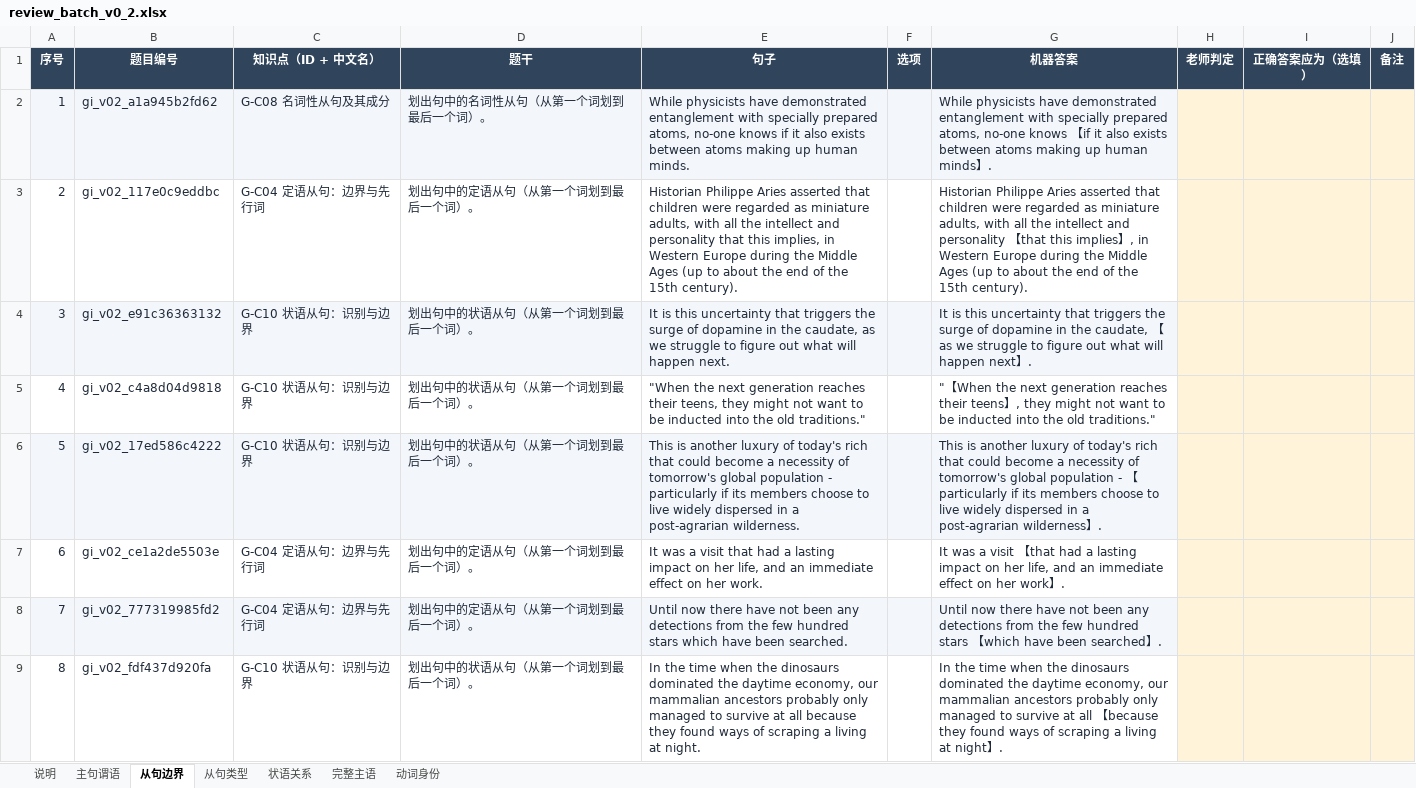
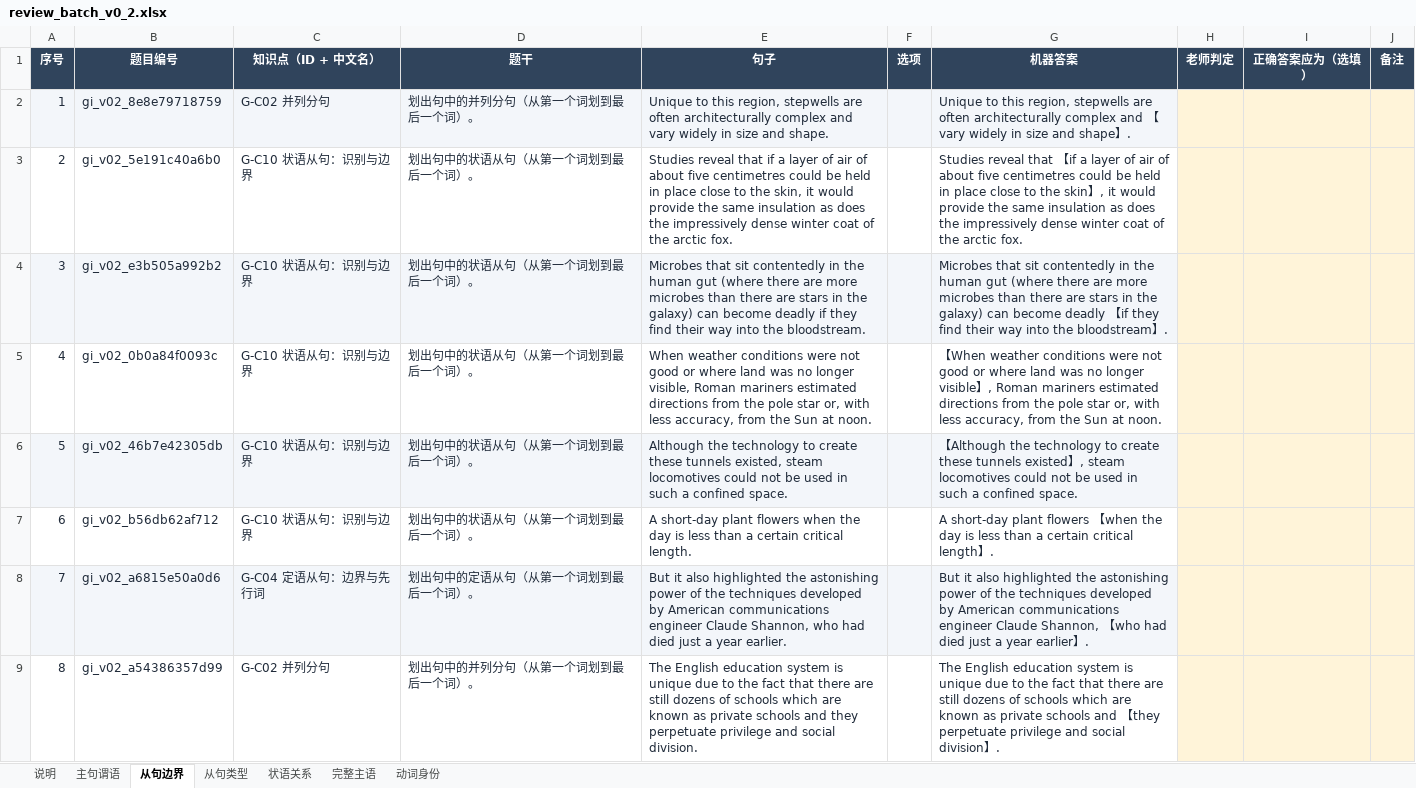
Before and after one commit to KB77GG/studytracker, an Excel workbook: data/grammar_items/review_batch_v0_2.xlsx, sheet 从句边界, drawn as a sheet; only a part is shown; values as stored, in another font and other column widths than the file's, no borders; the diff covers the shown part only; the diff names each change by its address in the sheet, - before the commit and + after, or states it on an @@ line.

```diff
--- a/data/grammar_items/review_batch_v0_2.xlsx (sheet 从句边界)
+++ b/data/grammar_items/review_batch_v0_2.xlsx (sheet 从句边界)
-B2 (题目编号): gi_v02_a1a945b2fd62
+B2 (题目编号): gi_v02_8e8e79718759
-C2 (知识点（ID + 中文名）): G-C08 名词性从句及其成分
+C2 (知识点（ID + 中文名）): G-C02 并列分句
-D2 (题干): 划出句中的名词性从句（从第一个词划到最后一个词）。
+D2 (题干): 划出句中的并列分句（从第一个词划到最后一个词）。
-E2 (句子): While physicists have demonstrated entanglement with specially prepared atoms, no-one knows if it also exists between atoms making up human minds.
+E2 (句子): Unique to this region, stepwells are often architecturally complex and vary widely in size and shape.
-G2 (机器答案): While physicists have demonstrated entanglement with specially prepared atoms, no-one knows 【if it also exists between atoms making up human minds】.
+G2 (机器答案): Unique to this region, stepwells are often architecturally complex and 【vary widely in size and shape】.
-B3 (题目编号): gi_v02_117e0c9eddbc
+B3 (题目编号): gi_v02_5e191c40a6b0
-C3 (知识点（ID + 中文名）): G-C04 定语从句：边界与先行词
+C3 (知识点（ID + 中文名）): G-C10 状语从句：识别与边界
-D3 (题干): 划出句中的定语从句（从第一个词划到最后一个词）。
+D3 (题干): 划出句中的状语从句（从第一个词划到最后一个词）。
-E3 (句子): Historian Philippe Aries asserted that children were regarded as miniature adults, with all the intellect and personality that this implies, in Western Europe during the Middle Ages (up to about the end of the 15th century).
+E3 (句子): Studies reveal that if a layer of air of about five centimetres could be held in place close to the skin, it would provide the same insulation as does the impressively dense winter coat of the arctic fox.
-G3 (机器答案): Historian Philippe Aries asserted that children were regarded as miniature adults, with all the intellect and personality 【that this implies】, in Western Europe during the Middle Ages (up to about the end of the 15th century).
+G3 (机器答案): Studies reveal that 【if a layer of air of about five centimetres could be held in place close to the skin】, it would provide the same insulation as does the impressively dense winter coat of the arctic fox.
-B4 (题目编号): gi_v02_e91c36363132
+B4 (题目编号): gi_v02_e3b505a992b2
-E4 (句子): It is this uncertainty that triggers the surge of dopamine in the caudate, as we struggle to figure out what will happen next.
+E4 (句子): Microbes that sit contentedly in the human gut (where there are more microbes than there are stars in the galaxy) can become deadly if they find their way into the bloodstream.
-G4 (机器答案): It is this uncertainty that triggers the surge of dopamine in the caudate, 【as we struggle to figure out what will happen next】.
+G4 (机器答案): Microbes that sit contentedly in the human gut (where there are more microbes than there are stars in the galaxy) can become deadly 【if they find their way into the bloodstream】.
-B5 (题目编号): gi_v02_c4a8d04d9818
+B5 (题目编号): gi_v02_0b0a84f0093c
-E5 (句子): "When the next generation reaches their teens, they might not want to be inducted into the old traditions."
+E5 (句子): When weather conditions were not good or where land was no longer visible, Roman mariners estimated directions from the pole star or, with less accuracy, from the Sun at noon.
-G5 (机器答案): "【When the next generation reaches their teens】, they might not want to be inducted into the old traditions."
+G5 (机器答案): 【When weather conditions were not good or where land was no longer visible】, Roman mariners estimated directions from the pole star or, with less accuracy, from the Sun at noon.
-B6 (题目编号): gi_v02_17ed586c4222
+B6 (题目编号): gi_v02_46b7e42305db
-E6 (句子): This is another luxury of today's rich that could become a necessity of tomorrow's global population - particularly if its members choose to live widely dispersed in a post-agrarian wilderness.
+E6 (句子): Although the technology to create these tunnels existed, steam locomotives could not be used in such a confined space.
-G6 (机器答案): This is another luxury of today's rich that could become a necessity of tomorrow's global population - 【particularly if its members choose to live widely dispersed in a post-agrarian wilderness】.
+G6 (机器答案): 【Although the technology to create these tunnels existed】, steam locomotives could not be used in such a confined space.
-B7 (题目编号): gi_v02_ce1a2de5503e
+B7 (题目编号): gi_v02_b56db62af712
-C7 (知识点（ID + 中文名）): G-C04 定语从句：边界与先行词
+C7 (知识点（ID + 中文名）): G-C10 状语从句：识别与边界
-D7 (题干): 划出句中的定语从句（从第一个词划到最后一个词）。
+D7 (题干): 划出句中的状语从句（从第一个词划到最后一个词）。
-E7 (句子): It was a visit that had a lasting impact on her life, and an immediate effect on her work.
+E7 (句子): A short-day plant flowers when the day is less than a certain critical length.
-G7 (机器答案): It was a visit 【that had a lasting impact on her life, and an immediate effect on her work】.
+G7 (机器答案): A short-day plant flowers 【when the day is less than a certain critical length】.
-B8 (题目编号): gi_v02_777319985fd2
+B8 (题目编号): gi_v02_a6815e50a0d6
-E8 (句子): Until now there have not been any detections from the few hundred stars which have been searched.
+E8 (句子): But it also highlighted the astonishing power of the techniques developed by American communications engineer Claude Shannon, who had died just a year earlier.
-G8 (机器答案): Until now there have not been any detections from the few hundred stars 【which have been searched】.
+G8 (机器答案): But it also highlighted the astonishing power of the techniques developed by American communications engineer Claude Shannon, 【who had died just a year earlier】.
-B9 (题目编号): gi_v02_fdf437d920fa
+B9 (题目编号): gi_v02_a54386357d99
-C9 (知识点（ID + 中文名）): G-C10 状语从句：识别与边界
+C9 (知识点（ID + 中文名）): G-C02 并列分句
-D9 (题干): 划出句中的状语从句（从第一个词划到最后一个词）。
+D9 (题干): 划出句中的并列分句（从第一个词划到最后一个词）。
-E9 (句子): In the time when the dinosaurs dominated the daytime economy, our mammalian ancestors probably only managed to survive at all because they found ways of scraping a living at night.
+E9 (句子): The English education system is unique due to the fact that there are still dozens of schools which are known as private schools and they perpetuate privilege and social division.
-G9 (机器答案): In the time when the dinosaurs dominated the daytime economy, our mammalian ancestors probably only managed to survive at all 【because they found ways of scraping a living at night】.
+G9 (机器答案): The English education system is unique due to the fact that there are still dozens of schools which are known as private schools and 【they perpetuate privilege and social division】.
```
Also changed, not shown: 231 edited cells elsewhere in this sheet, sheet 主句谓语, sheet 完整主语, sheet 动词身份, sheet 状语关系, sheet 从句类型, 4 other files.
